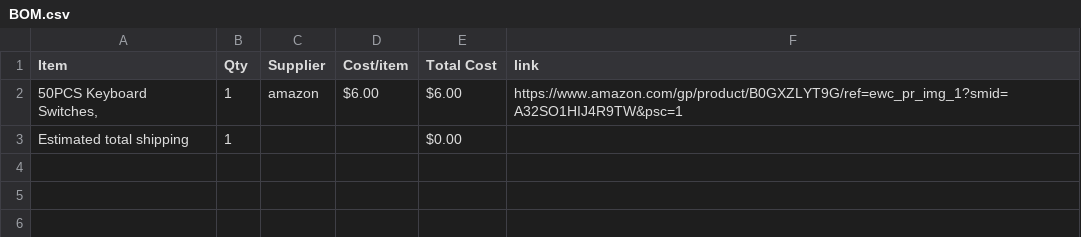
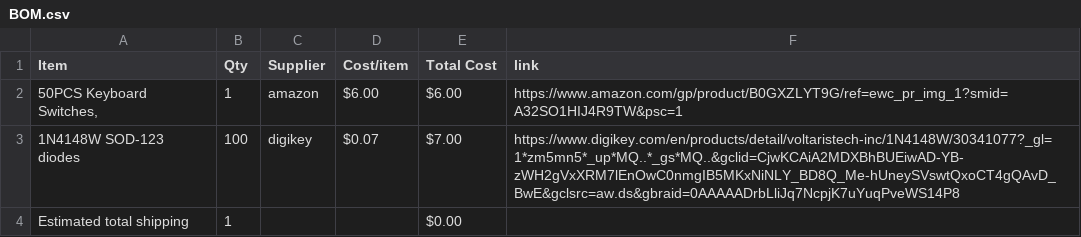
Before and after one commit to gear29/Split-Keyboard, a CSV file: BOM.csv, drawn as a sheet.

Commit message:
Sync Split keyboard from Half Life

```diff
--- a/BOM.csv
+++ b/BOM.csv
@@ -2,2 +2,3 @@ Item,Qty,Supplier,Cost/item,Total Cost,link
 "50PCS Keyboard Switches,",1,amazon,$6.00,$6.00,https://www.amazon.com/gp/product/B0GXZLYT9G/ref=ewc_pr_img_1?smid=A32SO1HIJ4R9TW&psc=1
+1N4148W SOD-123 diodes,100,digikey,$0.07,$7.00,https://www.digikey.com/en/products/detail/voltaristech-inc/1N4148W/30341077?_gl=1*zm5mn5*_up*MQ..*_gs*MQ..&gclid=CjwKCAiA2MDXBhBUEiwAD-YB-zWH2gVxXRM7lEnOwC0nmgIB5MKxNiNLY_BD8Q_Me-hUneySVswtQxoCT4gQAvD_BwE&gclsrc=aw.ds&gbraid=0AAAAADrbLliJq7NcpjK7uYuqPveWS14P8
 Estimated total shipping,1,,,$0.00,
```
